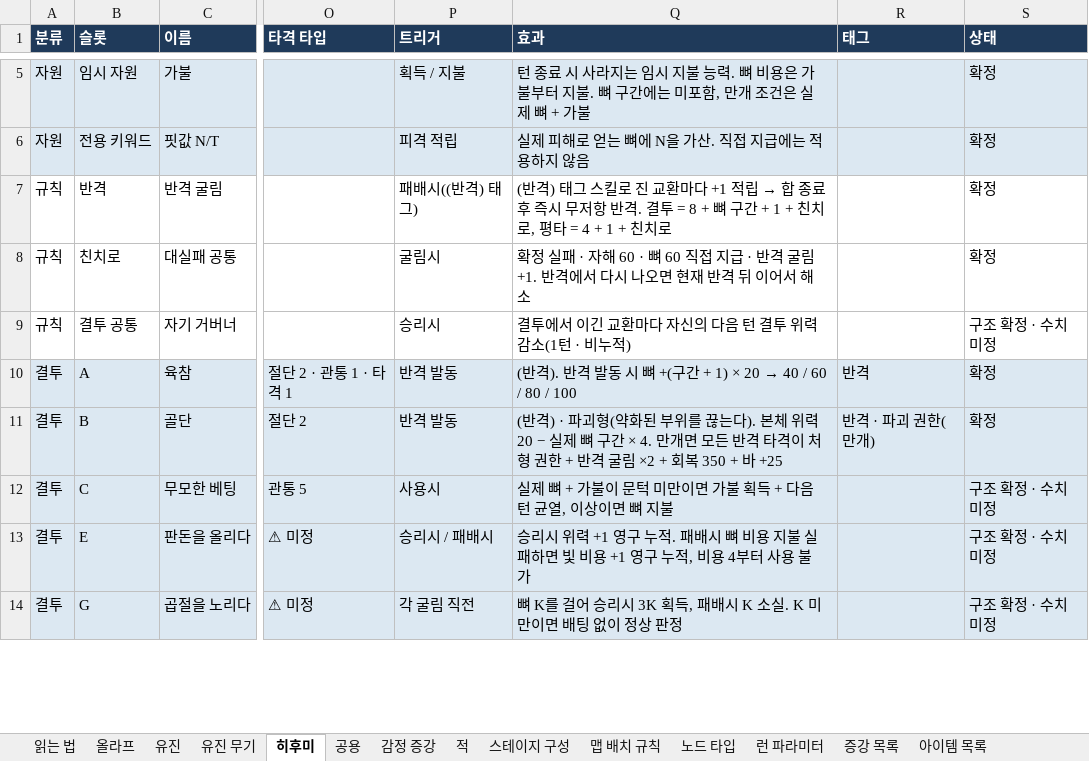
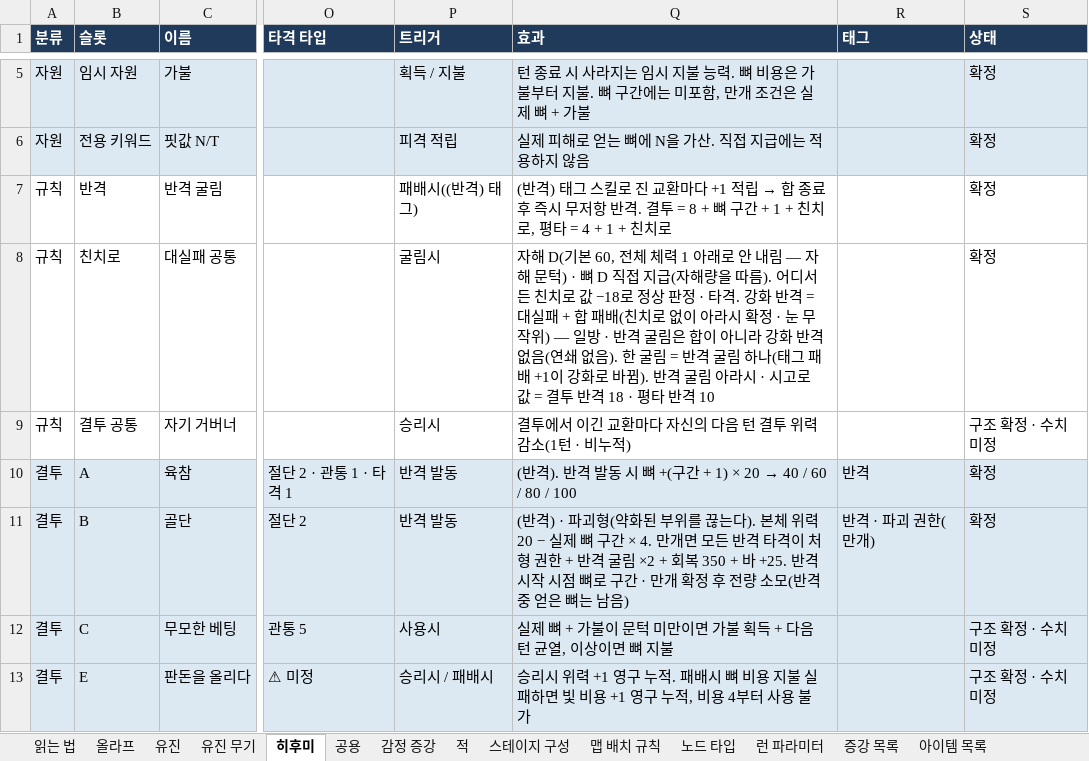
Before and after one commit to Omido-svg/Project-Abyss, an Excel workbook: Docs/전투 콘텐츠 명세.xlsx, sheet 히후미, drawn as a sheet; only a part is shown, gaps mark what is left out; the shorter side is filled out with more unchanged rows; values as stored, in another font and other column widths than the file's, no borders; the diff covers the shown part only; the diff names each change by its address in the sheet, - before the commit and + after, or states it on an @@ line.

```diff
--- a/Docs/전투 콘텐츠 명세.xlsx (sheet 히후미)
+++ b/Docs/전투 콘텐츠 명세.xlsx (sheet 히후미)
-Q8 (효과): 확정 실패 · 자해 60 · 뼈 60 직접 지급 · 반격 굴림 +1. 반격에서 다시 나오면 현재 반격 뒤 이어서 해소
+Q8 (효과): 자해 D(기본 60, 전체 체력 1 아래로 안 내림 — 자해 문턱) · 뼈 D 직접 지급(자해량을 따름). 어디서든 친치로 값 −18로 정상 판정 · 타격. 강화 반격 = 대실패 + 합 패배(친치로 없이 아라시 확정 · 눈 무작위) — 일방 · 반격 굴림은 합이 아니라 강화 반격 없음(연쇄 없음). 한 굴림 = 반격 굴림 하나(태그 패배 +1이 강화로 바뀜). 반격 굴림 아라시 · 시고로 값 = 결투 반격 18 · 평타 반격 10
-Q11 (효과): …350 + 바 +25
+Q11 (효과): …350 + 바 +25. 반격 시작 시점 뼈로 구간 · 만개 확정 후 전량 소모(반격 중 얻은 뼈는 남음)
```
Also changed, not shown: 1 removed row and 7 edited cells elsewhere in this sheet, sheet 아이템 목록, sheet 적, sheet 유진, sheet 올라프, sheet 공용, sheet 노드 타입, 1 other file.
